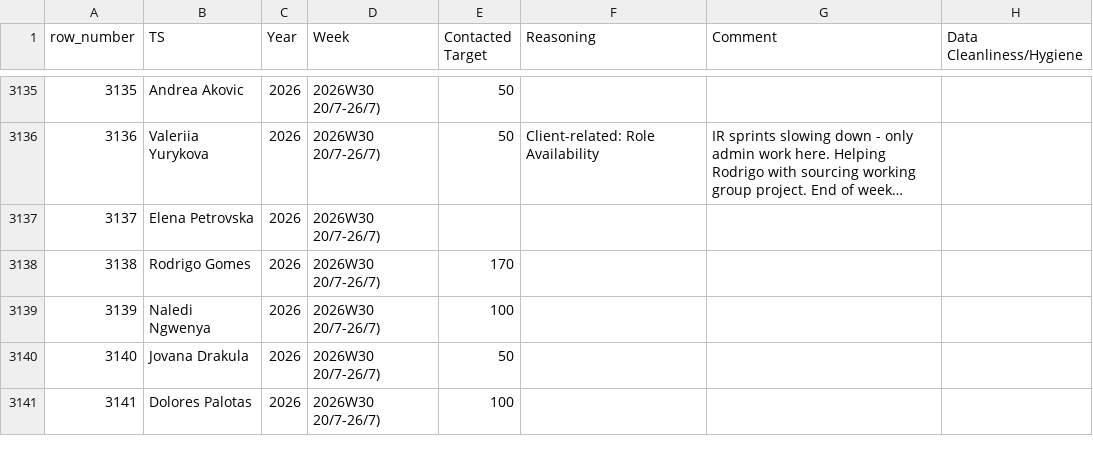
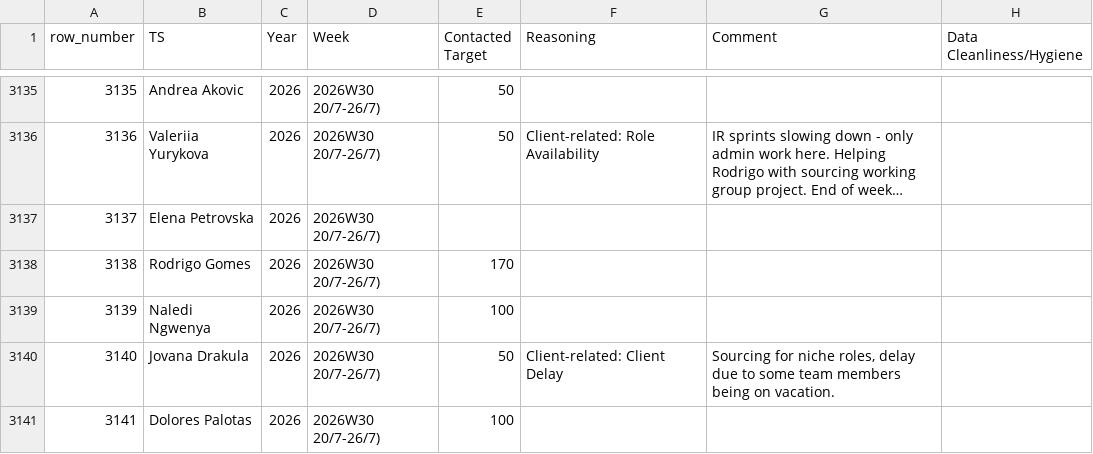
Before and after one commit to bark8922/tribe-recruiting, a CSV file: wbr_static/wbr_ts_weekly.csv, drawn as a sheet; only a part is shown, gaps mark what is left out; long unchanged cells end in …; the diff names each change by its address in the sheet, - before the commit and + after, or states it on an @@ line.

Commit message:
chore: sync TS Weekly 2026-07-27

```diff
--- a/wbr_static/wbr_ts_weekly.csv
+++ b/wbr_static/wbr_ts_weekly.csv
-F3140 (Reasoning): (empty)
+F3140 (Reasoning): Client-related: Client Delay
-G3140 (Comment): (empty)
+G3140 (Comment): Sourcing for niche roles, delay due to some team members being on vacation.
```
